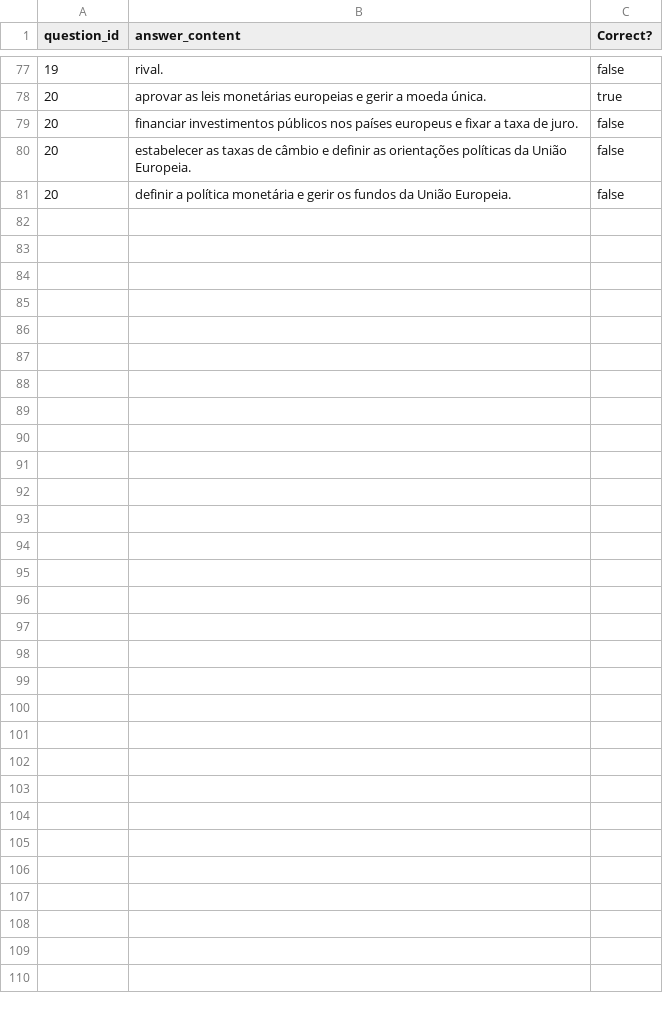
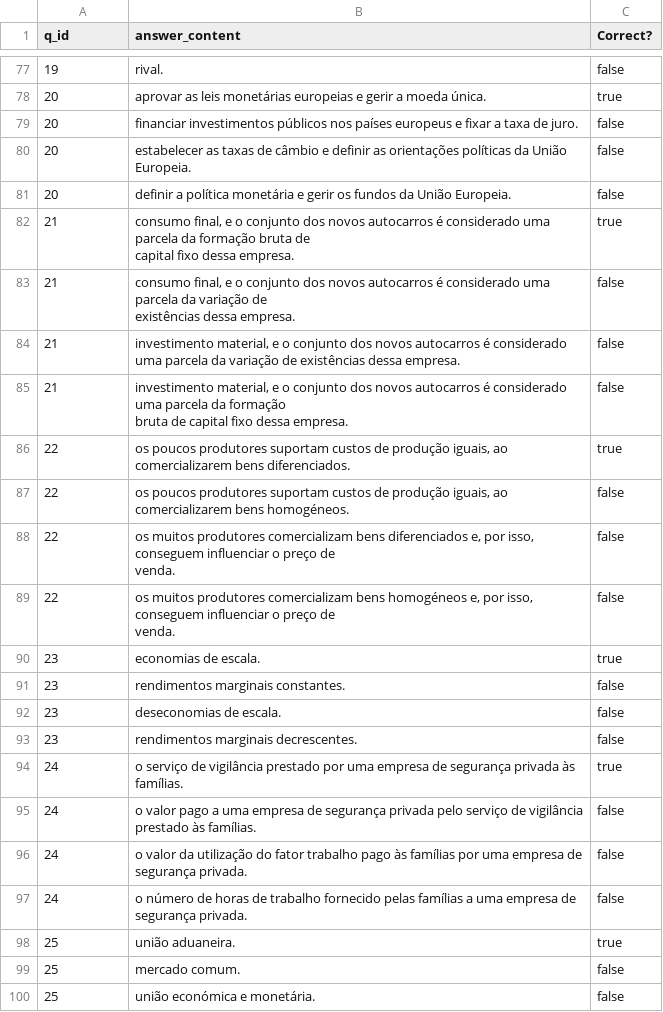
Before and after one commit to InkaOro/ENES, a CSV file: lib/seeds/answers.csv, drawn as a sheet; only a part is shown, gaps mark what is left out; ↵ is a line break in a cell; the diff covers the shown part only; the diff names each change by its address in the sheet, - before the commit and + after, or states it on an @@ line.

```diff
--- a/lib/seeds/answers.csv
+++ b/lib/seeds/answers.csv
-A1: question_id
+A1: q_id
+row 82: 21 | consumo final, e o conjunto dos novos autocarros é considerado uma parcela da formação bruta de ↵ capital fixo dessa empresa. | true
+row 83: 21 | consumo final, e o conjunto dos novos autocarros é considerado uma parcela da variação de ↵ existências dessa empresa. | false
+row 84: 21 | investimento material, e o conjunto dos novos autocarros é considerado uma parcela da variação de existências dessa empresa. | false
+row 85: 21 | investimento material, e o conjunto dos novos autocarros é considerado uma parcela da formação ↵ bruta de capital fixo dessa empresa. | false
+row 86: 22 | os poucos produtores suportam custos de produção iguais, ao comercializarem bens diferenciados. | true
+row 87: 22 | os poucos produtores suportam custos de produção iguais, ao comercializarem bens homogéneos. | false
+row 88: 22 | os muitos produtores comercializam bens diferenciados e, por isso, conseguem influenciar o preço de ↵ venda. | false
+row 89: 22 | os muitos produtores comercializam bens homogéneos e, por isso, conseguem influenciar o preço de ↵ venda. | false
+row 90: 23 | economias de escala. | true
+row 91: 23 | rendimentos marginais constantes. | false
+row 92: 23 | deseconomias de escala. | false
+row 93: 23 | rendimentos marginais decrescentes. | false
+row 94: 24 | o serviço de vigilância prestado por uma empresa de segurança privada às famílias. | true
+row 95: 24 | o valor pago a uma empresa de segurança privada pelo serviço de vigilância prestado às famílias. | false
+row 96: 24 | o valor da utilização do fator trabalho pago às famílias por uma empresa de segurança privada. | false
+row 97: 24 | o número de horas de trabalho fornecido pelas famílias a uma empresa de segurança privada. | false
+row 98: 25 | união aduaneira. | true
+row 99: 25 | mercado comum. | false
+row 100: 25 | união económica e monetária. | false
```
Also changed, not shown: 21 added rows elsewhere in this file, lib/seeds/questions.csv, 25 other files.
